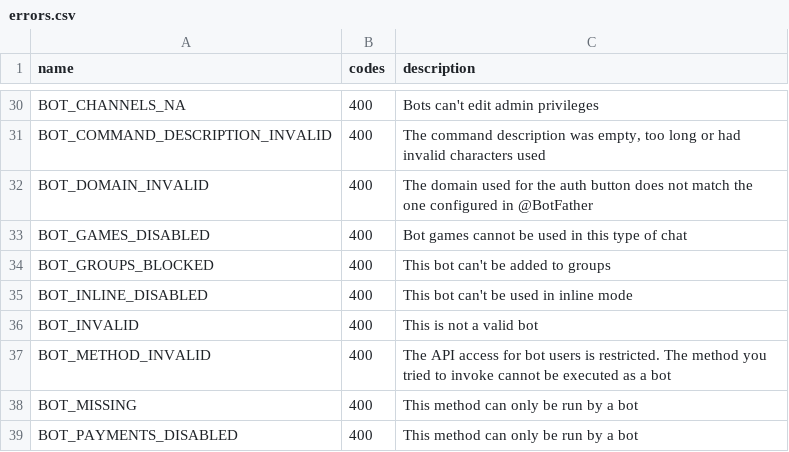
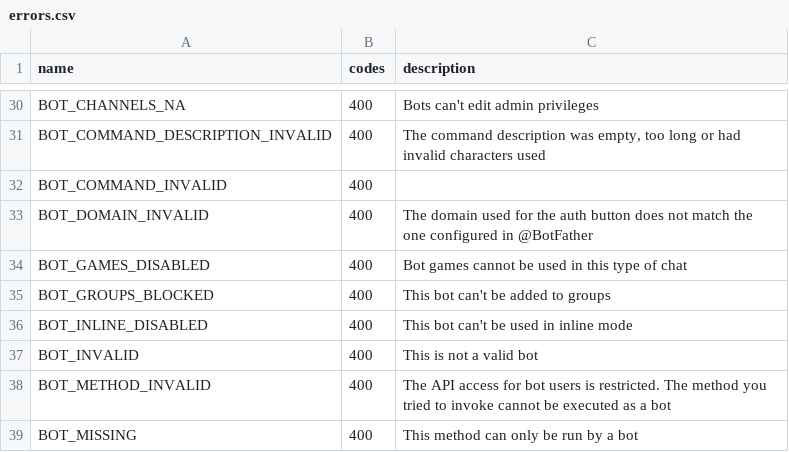
Before and after one commit to LonamiWebs/Telethon, a CSV file: telethon_generator/data/errors.csv, drawn as a sheet; only a part is shown, gaps mark what is left out; the shorter side is filled out with more unchanged rows; the diff names each change by its address in the sheet, - before the commit and + after, or states it on an @@ line.

Commit message:
Update errors.csv

```diff
--- a/telethon_generator/data/errors.csv
+++ b/telethon_generator/data/errors.csv
+row 32: BOT_COMMAND_INVALID | 400
```
